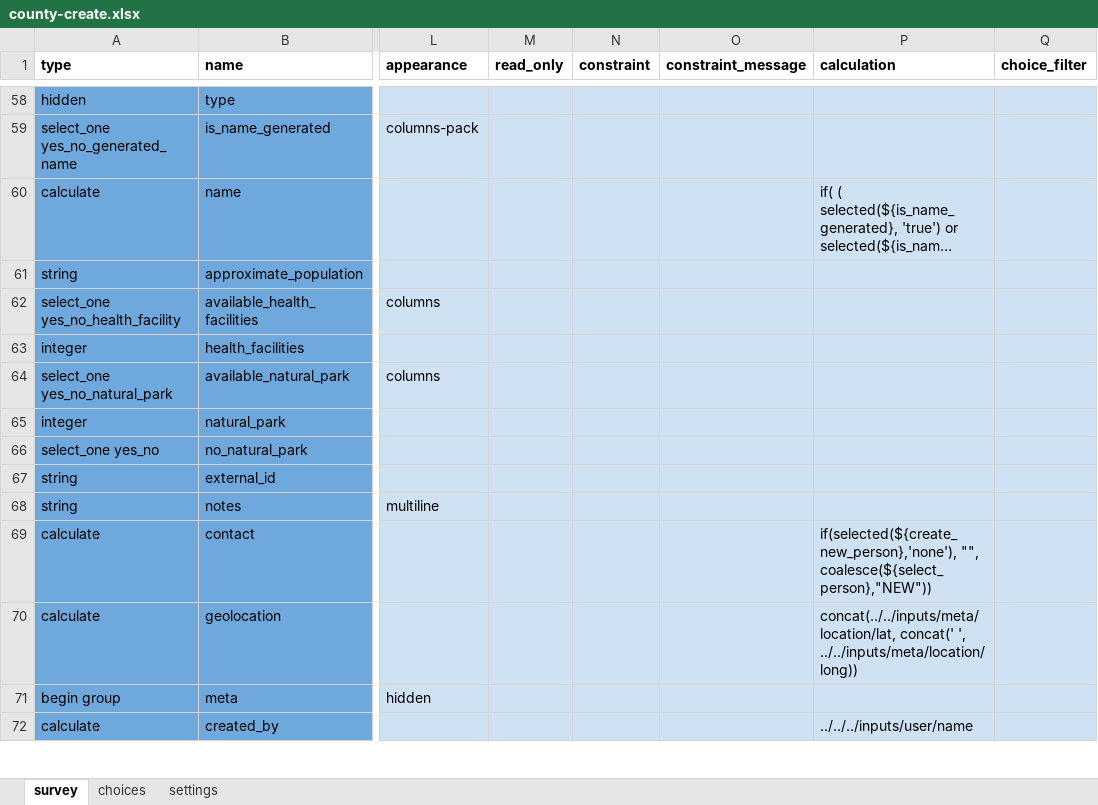
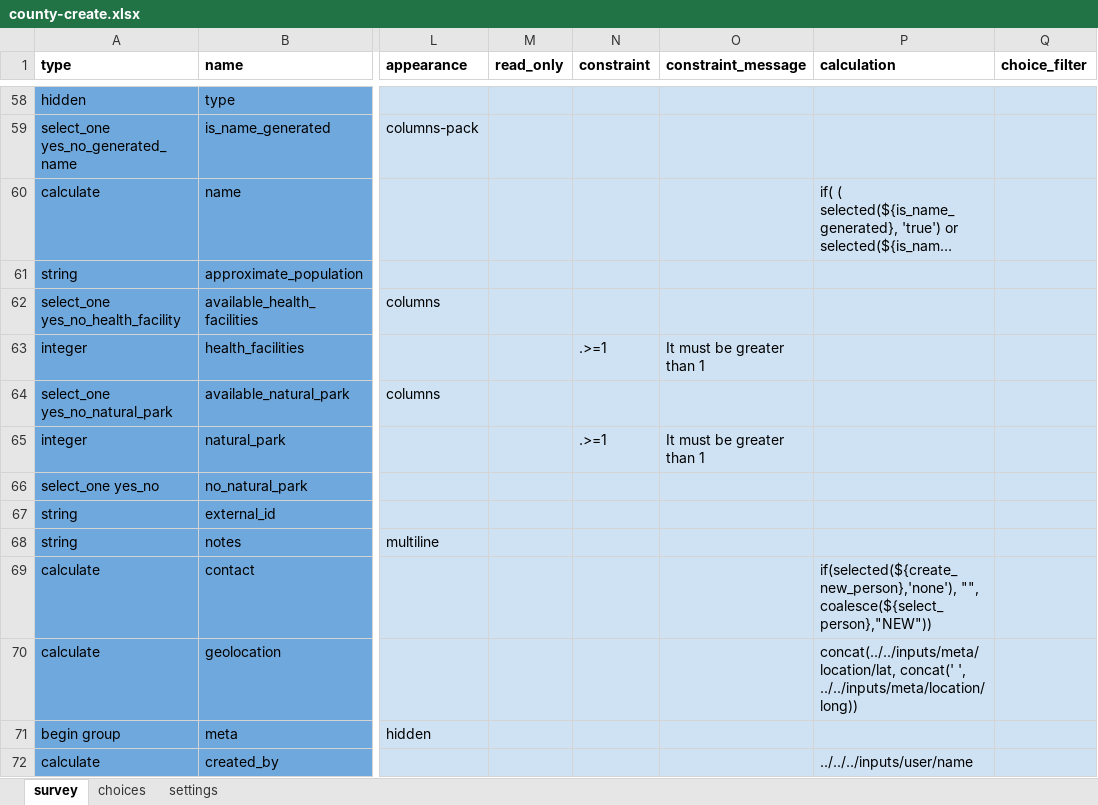
Before and after one commit to IntelliSOFT-Consulting/cht-config, an Excel workbook: forms/contact/county-create.xlsx, sheet survey, drawn as a sheet; only a part is shown, gaps mark what is left out; long unchanged cells end in …; values as stored, in another font and other column widths than the file's, no borders; the diff names each change by its address in the sheet, - before the commit and + after, or states it on an @@ line.

```diff
--- a/forms/contact/county-create.xlsx (sheet survey)
+++ b/forms/contact/county-create.xlsx (sheet survey)
-N63 (constraint): (empty)
+N63 (constraint): .>=1
-O63 (constraint_message): (empty)
+O63 (constraint_message): It must be greater than 1
-N65 (constraint): (empty)
+N65 (constraint): .>=1
-O65 (constraint_message): (empty)
+O65 (constraint_message): It must be greater than 1
```
Also changed, not shown: sheet settings, forms/contact/community_health_area-edit.xlsx, forms/contact/county-edit.xlsx, 8 other files.
